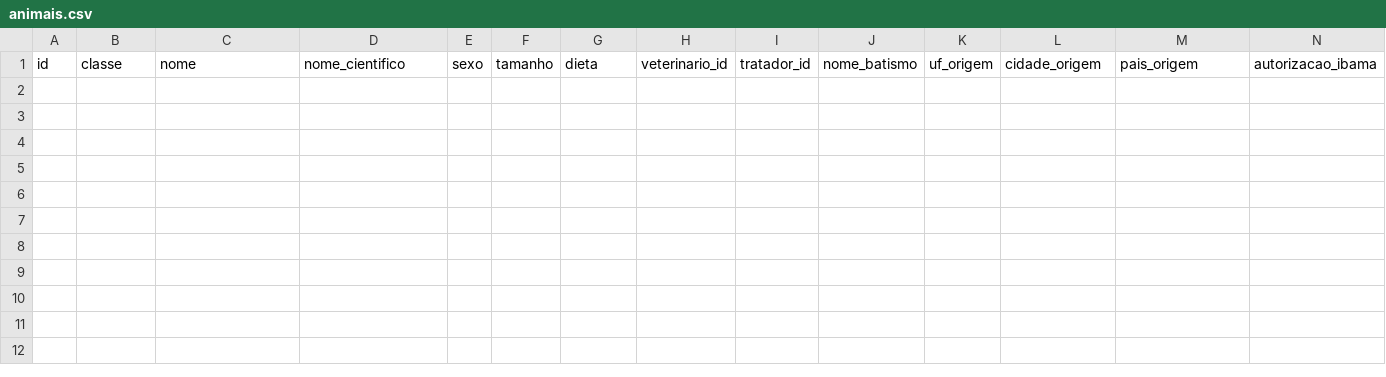
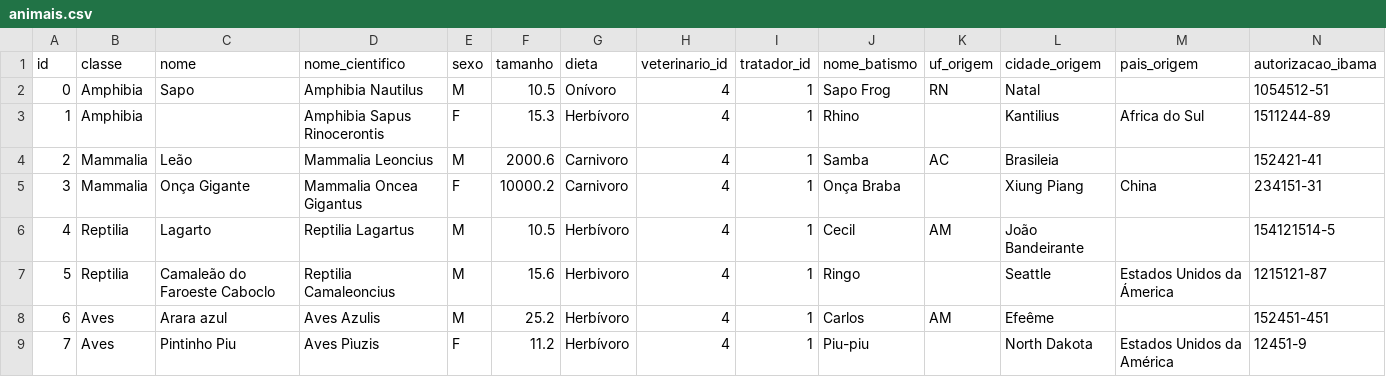
Before and after one commit to MatheusrdSantos/oop-petshop-management, a CSV file: storage/animais.csv, drawn as a sheet; only a part is shown; rows hold the shown columns only; the diff names each change by its address in the sheet, - before the commit and + after, or states it on an @@ line.

```diff
--- a/storage/animais.csv
+++ b/storage/animais.csv
+row 2: 0 | Amphibia | Sapo | Amphibia Nautilus | M | 10.5 | Onívoro | 4 | 1 | Sapo Frog | RN | Natal |  | 1054512-51
+row 3: 1 | Amphibia |  | Amphibia Sapus Rinocerontis | F | 15.3 | Herbívoro | 4 | 1 | Rhino |  | Kantilius | Africa do Sul | 1511244-89
+row 4: 2 | Mammalia | Leão | Mammalia Leoncius | M | 2000.6 | Carnivoro | 4 | 1 | Samba | AC | Brasileia |  | 152421-41
+row 5: 3 | Mammalia | Onça Gigante | Mammalia Oncea Gigantus | F | 10000.2 | Carnivoro | 4 | 1 | Onça Braba |  | Xiung Piang | China | 234151-31
+row 6: 4 | Reptilia | Lagarto | Reptilia Lagartus | M | 10.5 | Herbívoro | 4 | 1 | Cecil | AM | João Bandeirante |  | 154121514-5
+row 7: 5 | Reptilia | Camaleão do Faroeste Caboclo | Reptilia Camaleoncius | M | 15.6 | Herbivoro | 4 | 1 | Ringo |  | Seattle | Estados Unidos da Ámerica | 1215121-87
+row 8: 6 | Aves | Arara azul | Aves Azulis | M | 25.2 | Herbívoro | 4 | 1 | Carlos | AM | Efeême |  | 152451-451
+row 9: 7 | Aves | Pintinho Piu | Aves Pìuzis | F | 11.2 | Herbívoro | 4 | 1 | Piu-piu |  | North Dakota | Estados Unidos da América | 12451-9
```
Also changed, not shown: 5 other files.
